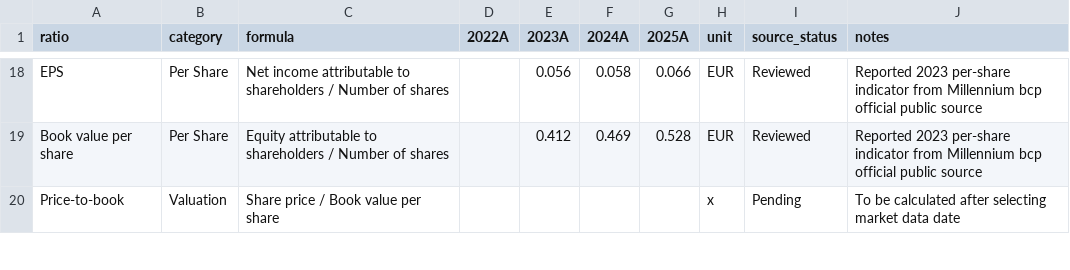
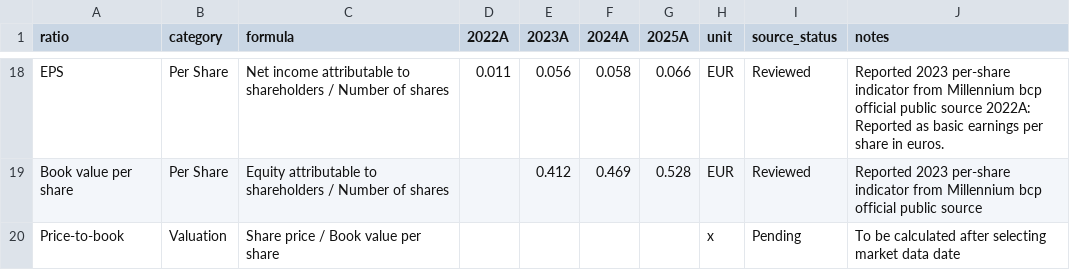
Before and after one commit to ricardoserodio/financial-modeling-case-study-bcp, a CSV file: data/banking_ratios.csv, drawn as a sheet; only a part is shown, gaps mark what is left out; the diff covers the shown part only; the diff names each change by its address in the sheet, - before the commit and + after, or states it on an @@ line.

```diff
--- a/data/banking_ratios.csv
+++ b/data/banking_ratios.csv
-D18 (2022A): (empty)
+D18 (2022A): 0.011
-J18 (notes): …public source
+J18 (notes): …public source 2022A: Reported as basic earnings per share in euros.
```
Also changed, not shown: 32 edited cells elsewhere in this file.
